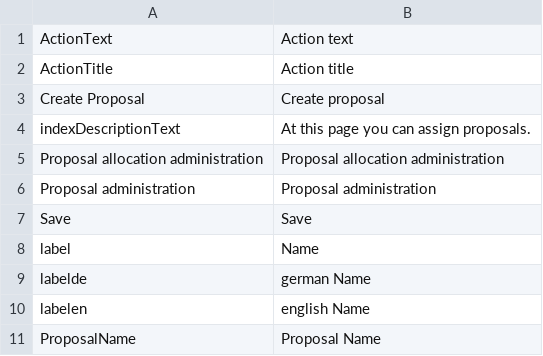
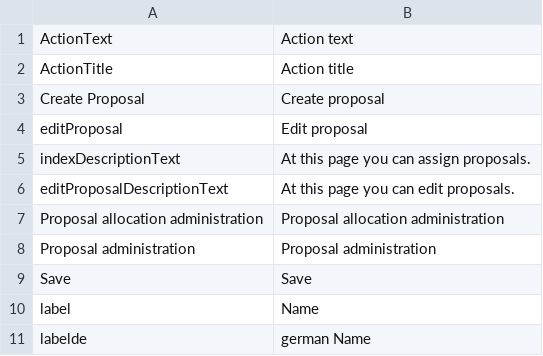
Before and after one commit to AKSW/Dispedia, a CSV file: extensions/propalloc/languages/propalloc-en.csv, drawn as a sheet; only a part is shown; the shorter side is filled out with more unchanged rows.

```diff
--- a/extensions/propalloc/languages/propalloc-en.csv
+++ b/extensions/propalloc/languages/propalloc-en.csv
@@ -3,3 +3,5 @@ ActionTitle;Action title
 Create Proposal;Create proposal
+editProposal;Edit proposal
 indexDescriptionText;At this page you can assign proposals.
+editProposalDescriptionText;At this page you can edit proposals.
 Proposal allocation administration;Proposal allocation administration
```
Also changed, not shown: extensions/propalloc/languages/propalloc-de.csv, 1 other file.
